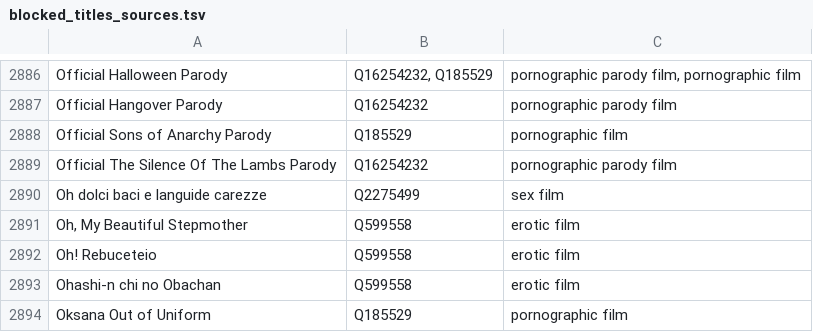
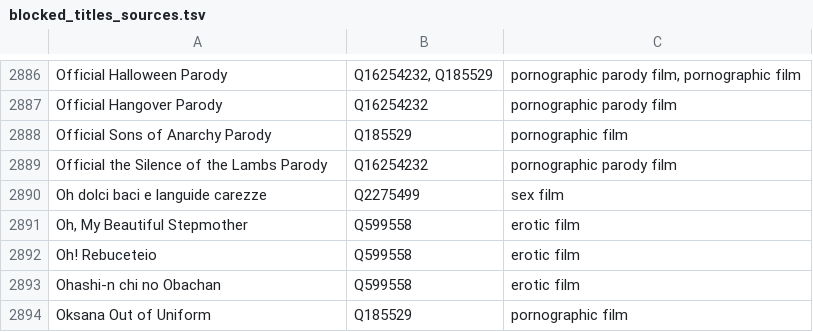
Before and after one commit to italesawy-droid/familyblocker-lists, a TSV file: blocked_titles_sources.tsv, drawn as a sheet; only a part is shown, gaps mark what is left out.

```diff
--- a/blocked_titles_sources.tsv
+++ b/blocked_titles_sources.tsv
@@ -2888,3 +2888,3 @@ Official Hangover Parody	Q16254232	pornographic parody film
 Official Sons of Anarchy Parody	Q185529	pornographic film
-Official The Silence Of The Lambs Parody	Q16254232	pornographic parody film
+Official the Silence of the Lambs Parody	Q16254232	pornographic parody film
 Oh dolci baci e languide carezze	Q2275499	sex film
```
Also changed, not shown: 4 other files.
